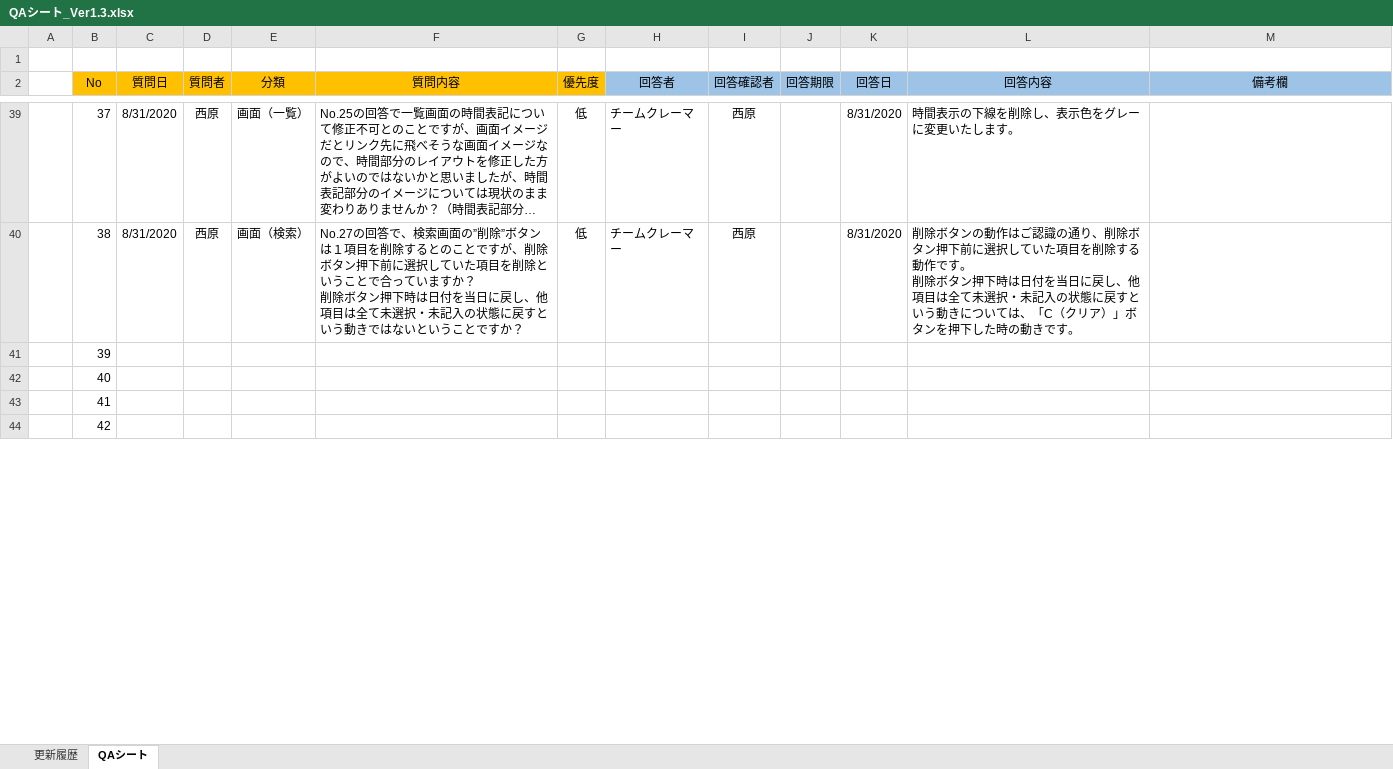
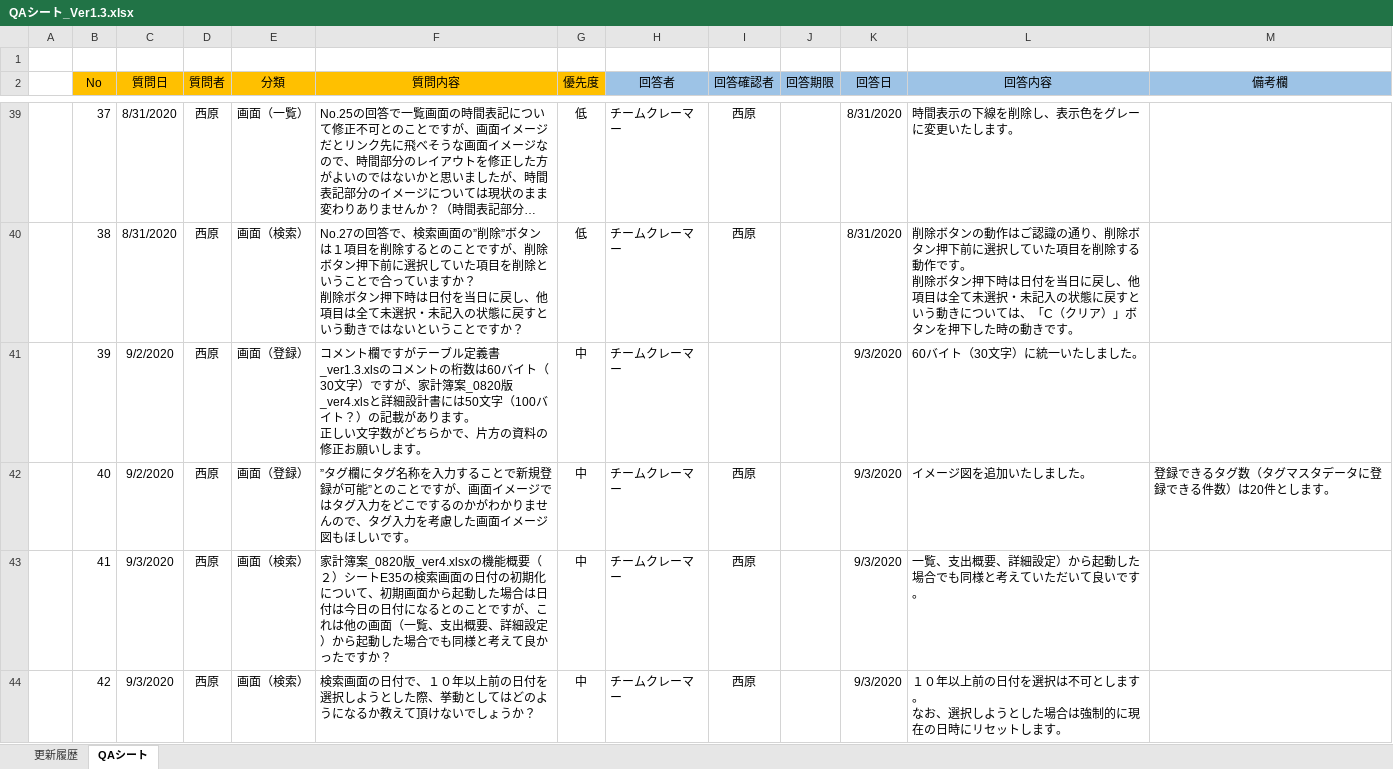
Before and after one commit to severaltbo/TBOsaka, an Excel workbook: PJ/MoneyLife/Docment/QAシート_Ver1.3.xlsx, sheet QAシート, drawn as a sheet; only a part is shown, gaps mark what is left out; long unchanged cells end in …; values as stored, in another font and other column widths than the file's, no borders; conditional formats not drawn; ↵ is a line break in a cell; the diff covers the shown part only; the diff names each change by its address in the sheet, - before the commit and + after, or states it on an @@ line.

Commit message:
20200907_1254_Docment更新

```diff
--- a/PJ/MoneyLife/Docment/QAシート_Ver1.3.xlsx (sheet QAシート)
+++ b/PJ/MoneyLife/Docment/QAシート_Ver1.3.xlsx (sheet QAシート)
-C41:C42 (質問日): (empty)
+C41:C42 (質問日): 9/2/2020
-D41:D44 (質問者): (empty)
+D41:D44 (質問者): 西原
-E41:E42 (分類): (empty)
+E41:E42 (分類): 画面（登録）
-F41 (質問内容): (empty)
+F41 (質問内容): コメント欄ですがテーブル定義書_ver1.3.xlsのコメントの桁数は60バイト（30文字）ですが、家計簿案_0820版_ver4.xlsと詳細設計書には50文字（100バイト？）の記載があります。 ↵ 正しい文字数がどちらかで、片方の資料の修正お願いします。
-G41:G44 (優先度): (empty)
+G41:G44 (優先度): 中
-H41:H44 (回答者): (empty)
+H41:H44 (回答者): チームクレーマー
-K41:K44 (回答日): (empty)
+K41:K44 (回答日): 9/3/2020
-L41 (回答内容): (empty)
+L41 (回答内容): 60バイト（30文字）に統一いたしました。
-F42 (質問内容): (empty)
+F42 (質問内容): ”タグ欄にタグ名称を入力することで新規登録が可能”とのことですが、画面イメージではタグ入力をどこでするのかがわかりませんので、タグ入力を考慮した画面イメージ図もほしいです。
-I42:I44 (回答確認者): (empty)
+I42:I44 (回答確認者): 西原
-L42 (回答内容): (empty)
+L42 (回答内容): イメージ図を追加いたしました。
-M42 (備考欄): (empty)
+M42 (備考欄): 登録できるタグ数（タグマスタデータに登録できる件数）は20件とします。
-C43:C44 (質問日): (empty)
+C43:C44 (質問日): 9/3/2020
-E43:E44 (分類): (empty)
+E43:E44 (分類): 画面（検索）
-F43 (質問内容): (empty)
+F43 (質問内容): 家計簿案_0820版_ver4.xlsxの機能概要（２）シートE35の検索画面の日付の初期化について、初期画面から起動した場合は日付は今日の日付になるとのことですが、これは他の画面（一覧、支出概要、詳細設定）から起動した場合でも同様と考えて良かったですか？
-L43 (回答内容): (empty)
+L43 (回答内容): 一覧、支出概要、詳細設定）から起動した場合でも同様と考えていただいて良いです。
-F44 (質問内容): (empty)
+F44 (質問内容): 検索画面の日付で、１０年以上前の日付を選択しようとした際、挙動としてはどのようになるか教えて頂けないでしょうか？
-L44 (回答内容): (empty)
+L44 (回答内容): １０年以上前の日付を選択は不可とします。 ↵ なお、選択しようとした場合は強制的に現在の日時にリセットします。
```
Also changed, not shown: 18 added rows and 88 edited cells elsewhere in this sheet, 32 other files.
